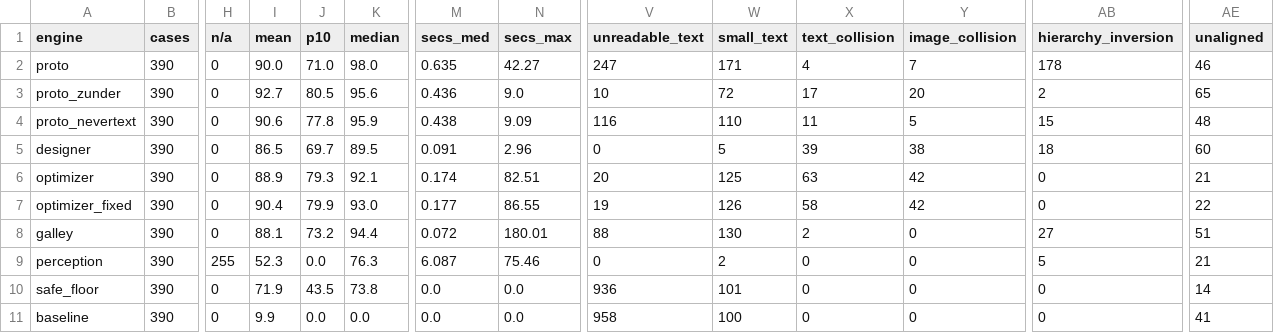
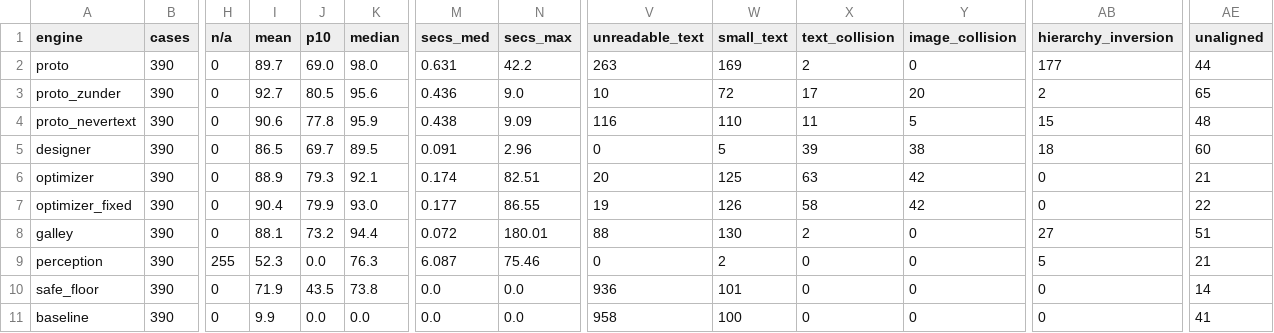
Before and after one commit to Rishi0620/chameleon-team, a CSV file: design/debate/bench/scoreboard.csv, drawn as a sheet; only a part is shown, gaps mark what is left out; the diff names each change by its address in the sheet, - before the commit and + after, or states it on an @@ line.

```diff
--- a/design/debate/bench/scoreboard.csv
+++ b/design/debate/bench/scoreboard.csv
-I2 (mean): 90.0
+I2 (mean): 89.7
-J2 (p10): 71.0
+J2 (p10): 69.0
-M2 (secs_med): 0.635
+M2 (secs_med): 0.631
-N2 (secs_max): 42.27
+N2 (secs_max): 42.2
-V2 (unreadable_text): 247
+V2 (unreadable_text): 263
-W2 (small_text): 171
+W2 (small_text): 169
-X2 (text_collision): 4
+X2 (text_collision): 2
-Y2 (image_collision): 7
+Y2 (image_collision): 0
-AB2 (hierarchy_inversion): 178
+AB2 (hierarchy_inversion): 177
-AE2 (unaligned): 46
+AE2 (unaligned): 44
```
Also changed, not shown: design/debate/bench/scoreboard_by_band.csv, design/debate/bench/scoreboard_cases.csv, 4 other files.
